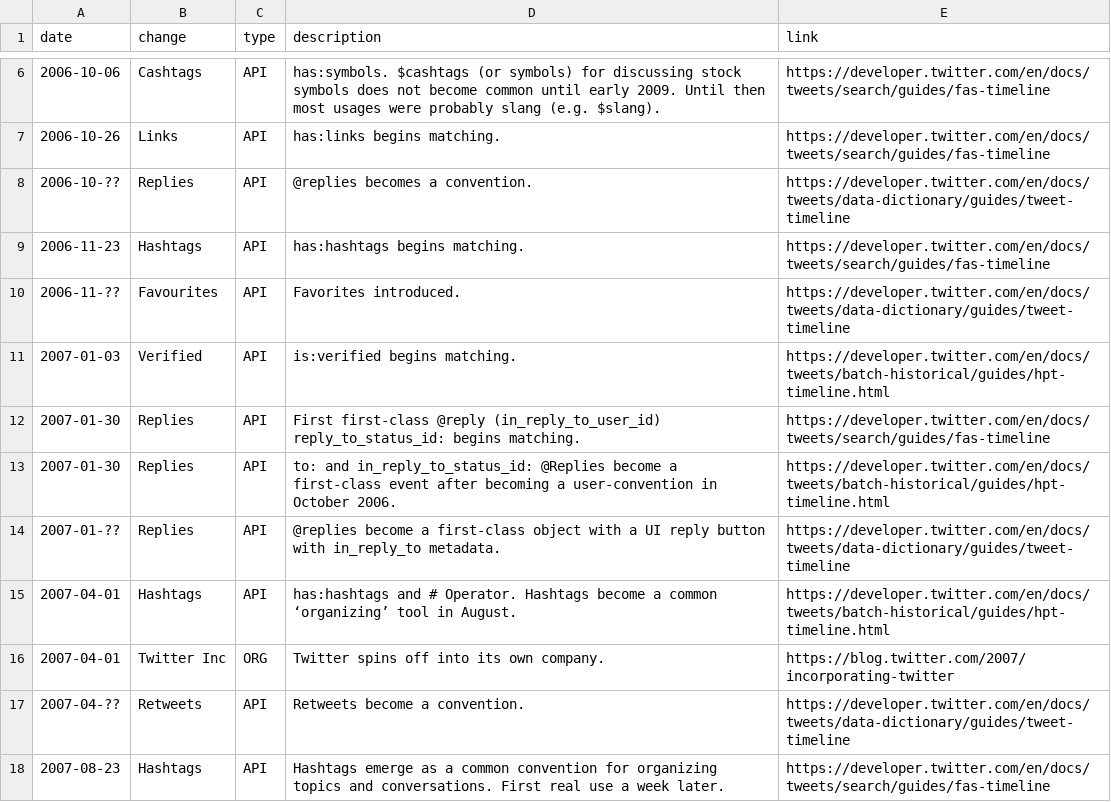
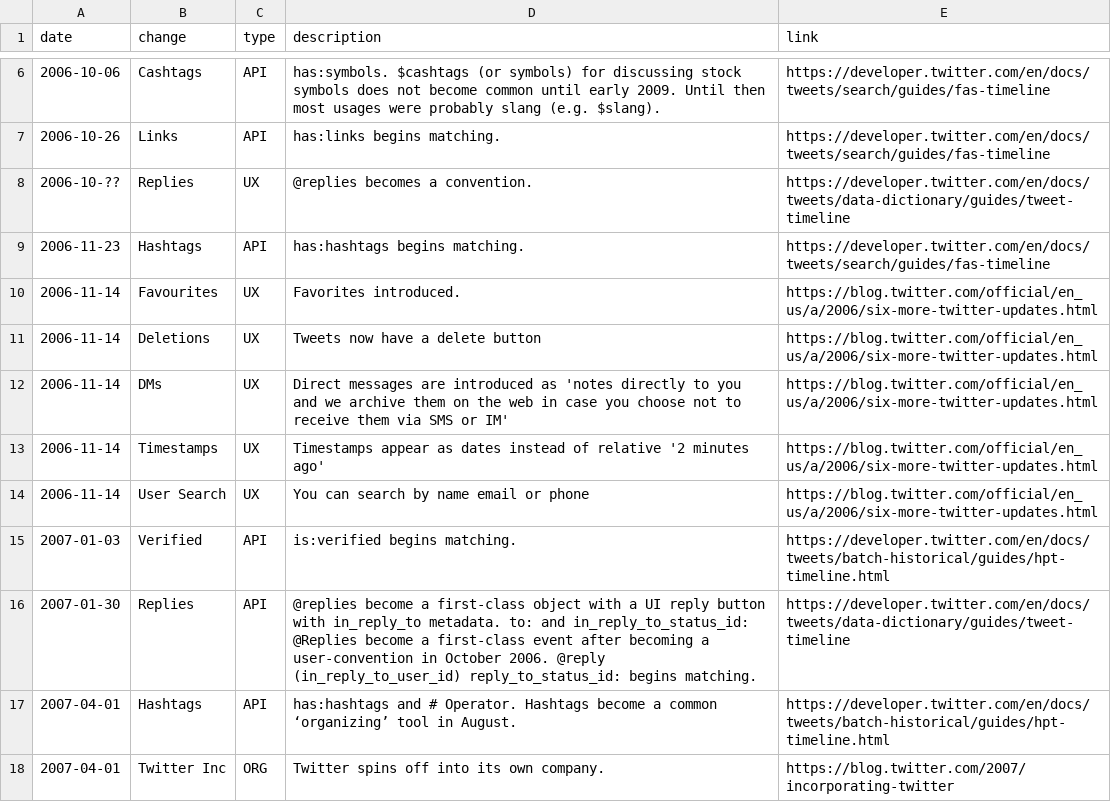
Before and after one commit to igorbrigadir/twitter-history, a CSV file: changes.csv, drawn as a sheet; only a part is shown, gaps mark what is left out; the shorter side is filled out with more unchanged rows; the diff covers the shown part only.

Commit message:
replies entries

```diff
--- a/changes.csv
+++ b/changes.csv
@@ -7,9 +7,11 @@ date,change,type,description,link
 2006-10-26,Links,API,has:links begins matching.,https://developer.twitter.com/en/docs/tweets/search/guides/fas-timeline
-2006-10-??,Replies,API,@replies becomes a convention.,https://developer.twitter.com/en/docs/tweets/data-dictionary/guides/tweet-timeline
+2006-10-??,Replies,UX,@replies becomes a convention.,https://developer.twitter.com/en/docs/tweets/data-dictionary/guides/tweet-timeline
 2006-11-23,Hashtags,API,has:hashtags begins matching.,https://developer.twitter.com/en/docs/tweets/search/guides/fas-timeline
-2006-11-??,Favourites,API,Favorites introduced.,https://developer.twitter.com/en/docs/tweets/data-dictionary/guides/tweet-timeline
+2006-11-14,Favourites,UX,Favorites introduced.,https://blog.twitter.com/official/en_us/a/2006/six-more-twitter-updates.html
+2006-11-14,Deletions,UX,Tweets now have a delete button,https://blog.twitter.com/official/en_us/a/2006/six-more-twitter-updates.html
+2006-11-14,DMs,UX,Direct messages are introduced as 'notes directly to you and we archive them on the web in case you choose not to receive them via SMS or IM',https://blog.twitter.com/official/en_us/a/2006/six-more-twitter-updates.html
+2006-11-14,Timestamps,UX,Timestamps appear as dates instead of relative '2 minutes ago',https://blog.twitter.com/official/en_us/a/2006/six-more-twitter-updates.html
+2006-11-14,User Search,UX,You can search by name email or phone,https://blog.twitter.com/official/en_us/a/2006/six-more-twitter-updates.html
 2007-01-03,Verified,API,is:verified begins matching.,https://developer.twitter.com/en/docs/tweets/batch-historical/guides/hpt-timeline.html
-2007-01-30,Replies,API,First first-class @reply (in_reply_to_user_id) reply_to_status_id: begins matching.,https://developer.twitter.com/en/docs/tweets/search/guides/fas-timeline
-2007-01-30,Replies,API,to: and in_reply_to_status_id: @Replies become a first-class event after becoming a user-convention in October 2006.,https://developer.twitter.com/en/docs/tweets/batch-historical/guides/hpt-timeline.html
-2007-01-??,Replies,API,@replies become a first-class object with a UI reply button with in_reply_to metadata.,https://developer.twitter.com/en/docs/tweets/data-dictionary/guides/tweet-timeline
+2007-01-30,Replies,API,@replies become a first-class object with a UI reply button with in_reply_to metadata. to: and in_reply_to_status_id: @Replies become a first-class event after becoming a user-convention in October 2006. @reply (in_reply_to_user_id) reply_to_status_id: begins matching.,https://developer.twitter.com/en/docs/tweets/data-dictionary/guides/tweet-timeline
 2007-04-01,Hashtags,API,has:hashtags and # Operator. Hashtags become a common ‘organizing’ tool in August.,https://developer.twitter.com/en/docs/tweets/batch-historical/guides/hpt-timeline.html
```
Also changed, not shown: 2 removed rows and 1 edited cell elsewhere in this file.
